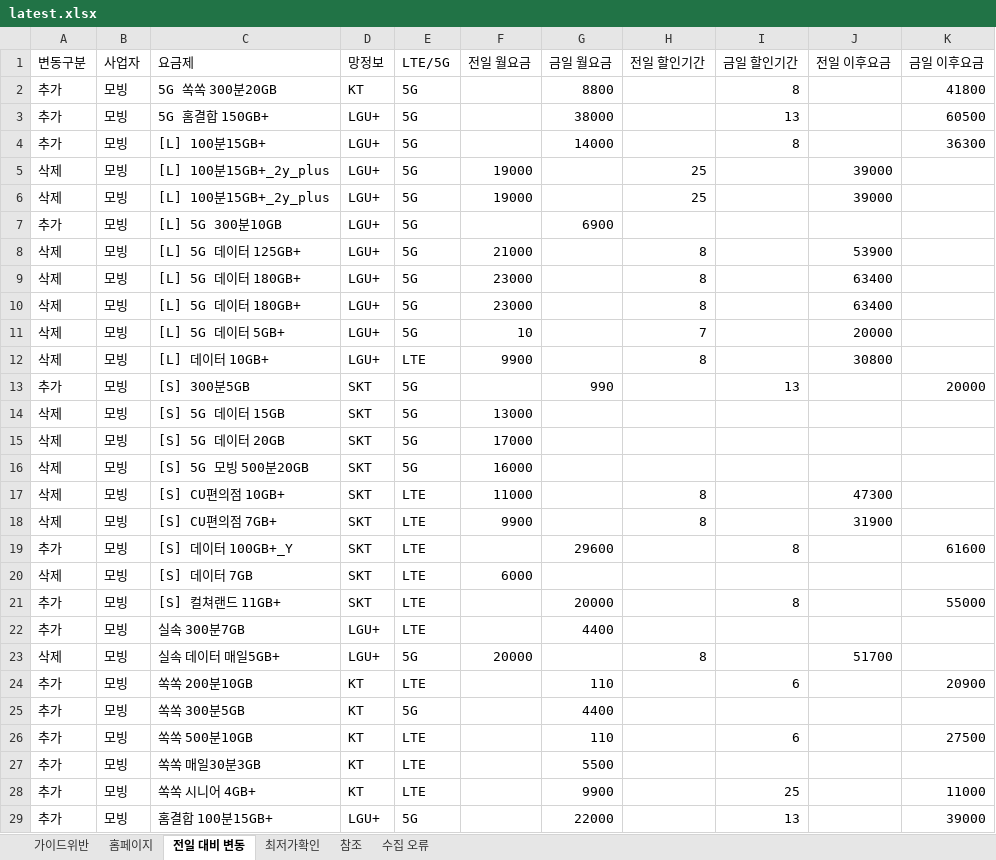
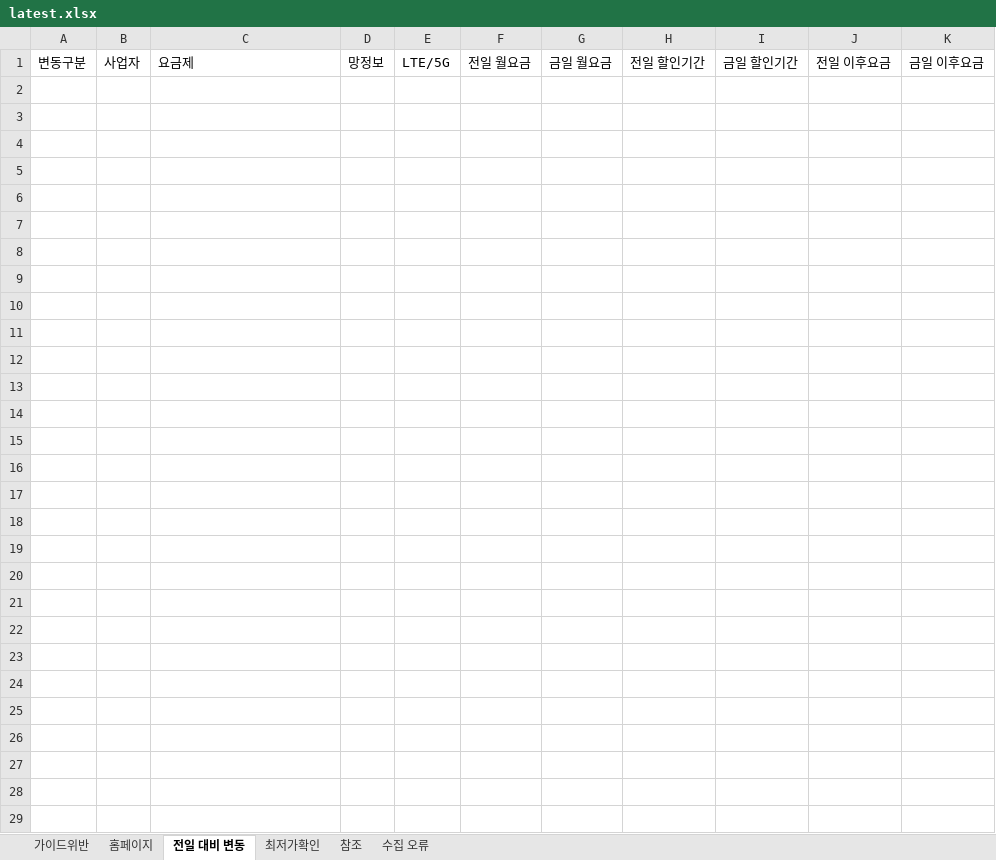
Before and after one commit to kjch444-sketchs/homepage_crawl, an Excel workbook: history/latest.xlsx, sheet 전일 대비 변동, drawn as a sheet; values as stored, in another font and other column widths than the file's, no borders; the diff names each change by its address in the sheet, - before the commit and + after, or states it on an @@ line.

```diff
--- a/history/latest.xlsx (sheet 전일 대비 변동)
+++ b/history/latest.xlsx (sheet 전일 대비 변동)
-row 2: 추가 | 모빙 | 5G 쏙쏙 300분20GB | KT | 5G |  | 8800 |  | 8 |  | 41800
-row 3: 추가 | 모빙 | 5G 홈결합 150GB+ | LGU+ | 5G |  | 38000 |  | 13 |  | 60500
-row 4: 추가 | 모빙 | [L] 100분15GB+ | LGU+ | 5G |  | 14000 |  | 8 |  | 36300
-row 5: 삭제 | 모빙 | [L] 100분15GB+_2y_plus | LGU+ | 5G | 19000 |  | 25 |  | 39000
-row 6: 삭제 | 모빙 | [L] 100분15GB+_2y_plus | LGU+ | 5G | 19000 |  | 25 |  | 39000
-row 7: 추가 | 모빙 | [L] 5G 300분10GB | LGU+ | 5G |  | 6900
-row 8: 삭제 | 모빙 | [L] 5G 데이터 125GB+ | LGU+ | 5G | 21000 |  | 8 |  | 53900
-row 9: 삭제 | 모빙 | [L] 5G 데이터 180GB+ | LGU+ | 5G | 23000 |  | 8 |  | 63400
-row 10: 삭제 | 모빙 | [L] 5G 데이터 180GB+ | LGU+ | 5G | 23000 |  | 8 |  | 63400
-row 11: 삭제 | 모빙 | [L] 5G 데이터 5GB+ | LGU+ | 5G | 10 |  | 7 |  | 20000
-row 12: 삭제 | 모빙 | [L] 데이터 10GB+ | LGU+ | LTE | 9900 |  | 8 |  | 30800
-row 13: 추가 | 모빙 | [S] 300분5GB | SKT | 5G |  | 990 |  | 13 |  | 20000
-row 14: 삭제 | 모빙 | [S] 5G 데이터 15GB | SKT | 5G | 13000
-row 15: 삭제 | 모빙 | [S] 5G 데이터 20GB | SKT | 5G | 17000
-row 16: 삭제 | 모빙 | [S] 5G 모빙 500분20GB | SKT | 5G | 16000
-row 17: 삭제 | 모빙 | [S] CU편의점 10GB+ | SKT | LTE | 11000 |  | 8 |  | 47300
-row 18: 삭제 | 모빙 | [S] CU편의점 7GB+ | SKT | LTE | 9900 |  | 8 |  | 31900
-row 19: 추가 | 모빙 | [S] 데이터 100GB+_Y | SKT | LTE |  | 29600 |  | 8 |  | 61600
-row 20: 삭제 | 모빙 | [S] 데이터 7GB | SKT | LTE | 6000
-row 21: 추가 | 모빙 | [S] 컬쳐랜드 11GB+ | SKT | LTE |  | 20000 |  | 8 |  | 55000
-row 22: 추가 | 모빙 | 실속 300분7GB | LGU+ | LTE |  | 4400
-row 23: 삭제 | 모빙 | 실속 데이터 매일5GB+ | LGU+ | 5G | 20000 |  | 8 |  | 51700
-row 24: 추가 | 모빙 | 쏙쏙 200분10GB | KT | LTE |  | 110 |  | 6 |  | 20900
-row 25: 추가 | 모빙 | 쏙쏙 300분5GB | KT | 5G |  | 4400
-row 26: 추가 | 모빙 | 쏙쏙 500분10GB | KT | LTE |  | 110 |  | 6 |  | 27500
-row 27: 추가 | 모빙 | 쏙쏙 매일30분3GB | KT | LTE |  | 5500
-row 28: 추가 | 모빙 | 쏙쏙 시니어 4GB+ | KT | LTE |  | 9900 |  | 25 |  | 11000
-row 29: 추가 | 모빙 | 홈결합 100분15GB+ | LGU+ | 5G |  | 22000 |  | 13 |  | 39000
```
Also changed, not shown: sheet 홈페이지, 1 other file.
